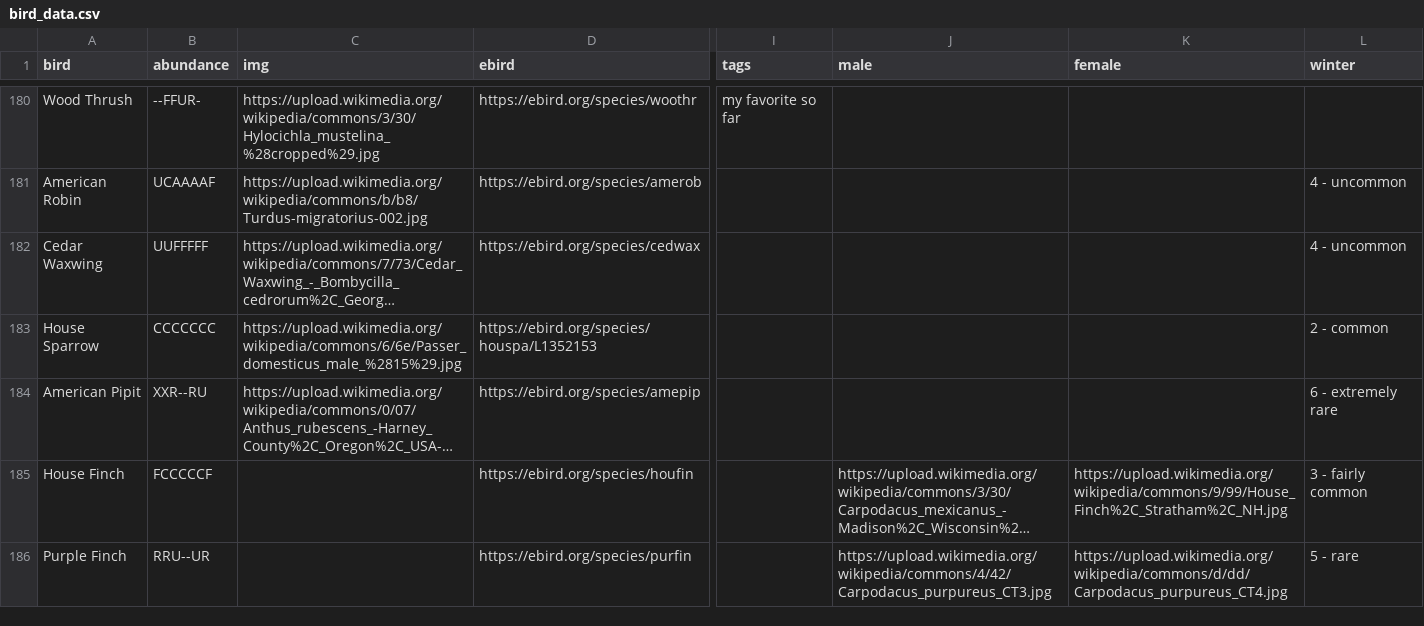
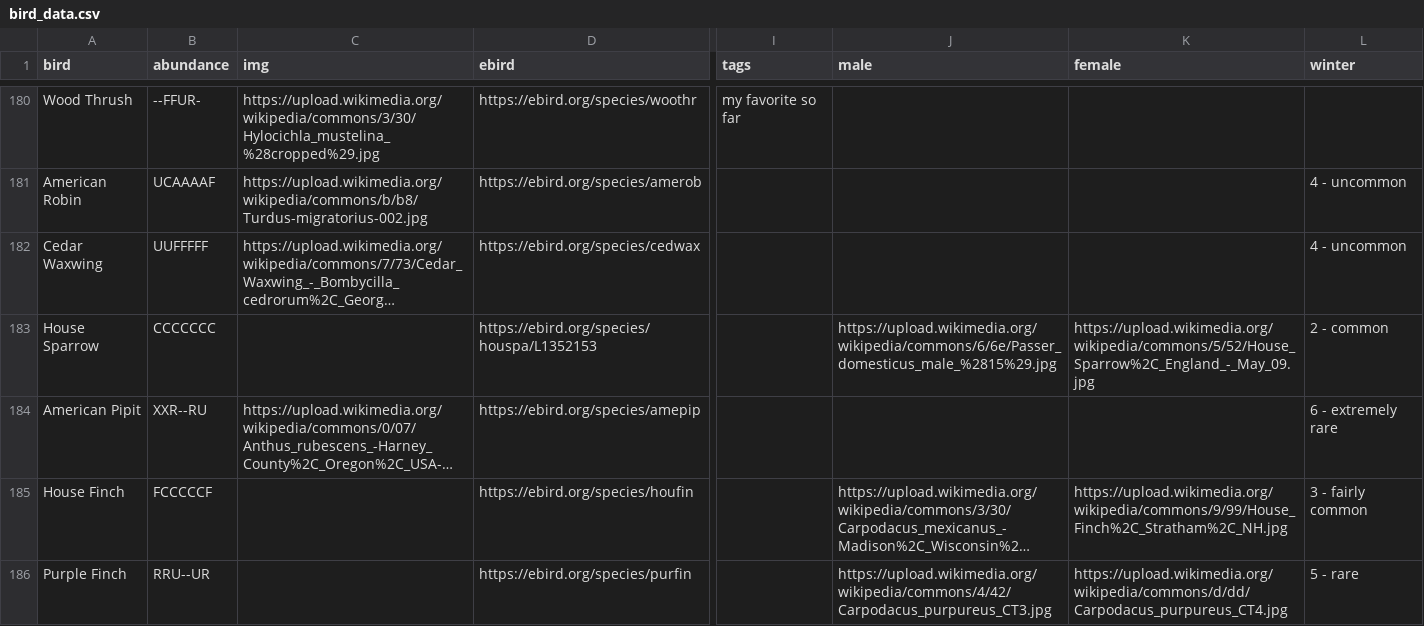
Before and after one commit to kylepollina/wildlife, a CSV file: dbc-checklist/bird_data.csv, drawn as a sheet; only a part is shown, gaps mark what is left out; long unchanged cells end in …; the diff names each change by its address in the sheet, - before the commit and + after, or states it on an @@ line.

```diff
--- a/dbc-checklist/bird_data.csv
+++ b/dbc-checklist/bird_data.csv
-C183 (img): https://upload.wikimedia.org/wikipedia/commons/6/6e/Passer_domesticus_male_%2815%29.jpg
+C183 (img): (empty)
-J183 (male): (empty)
+J183 (male): https://upload.wikimedia.org/wikipedia/commons/6/6e/Passer_domesticus_male_%2815%29.jpg
-K183 (female): (empty)
+K183 (female): https://upload.wikimedia.org/wikipedia/commons/5/52/House_Sparrow%2C_England_-_May_09.jpg
```
